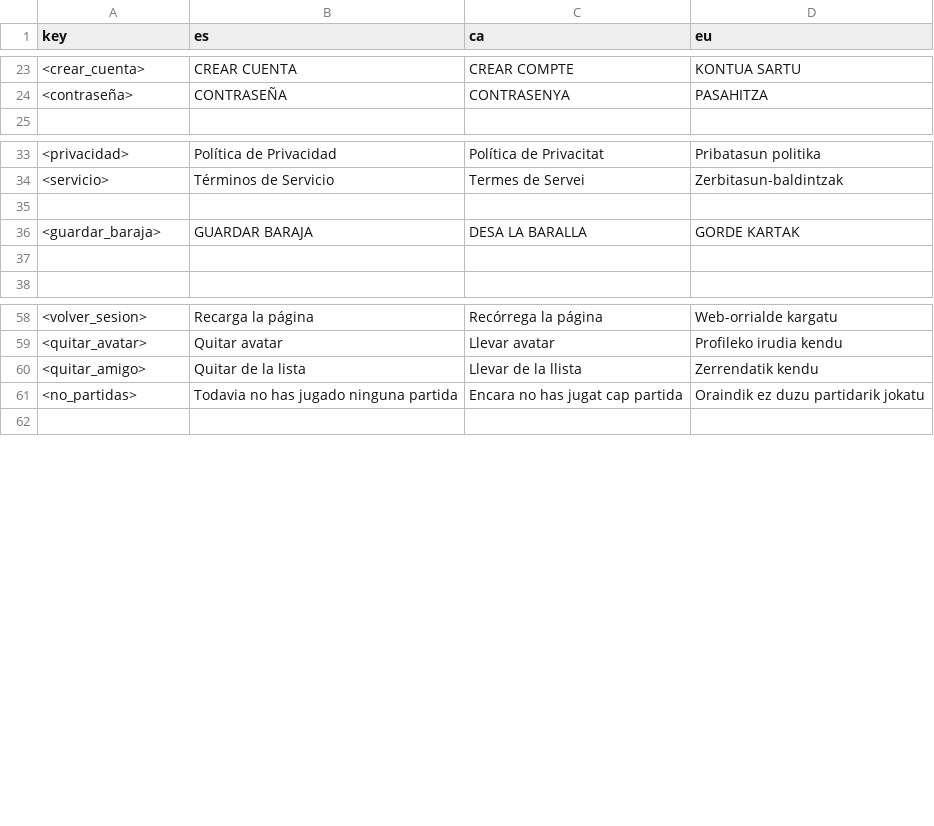
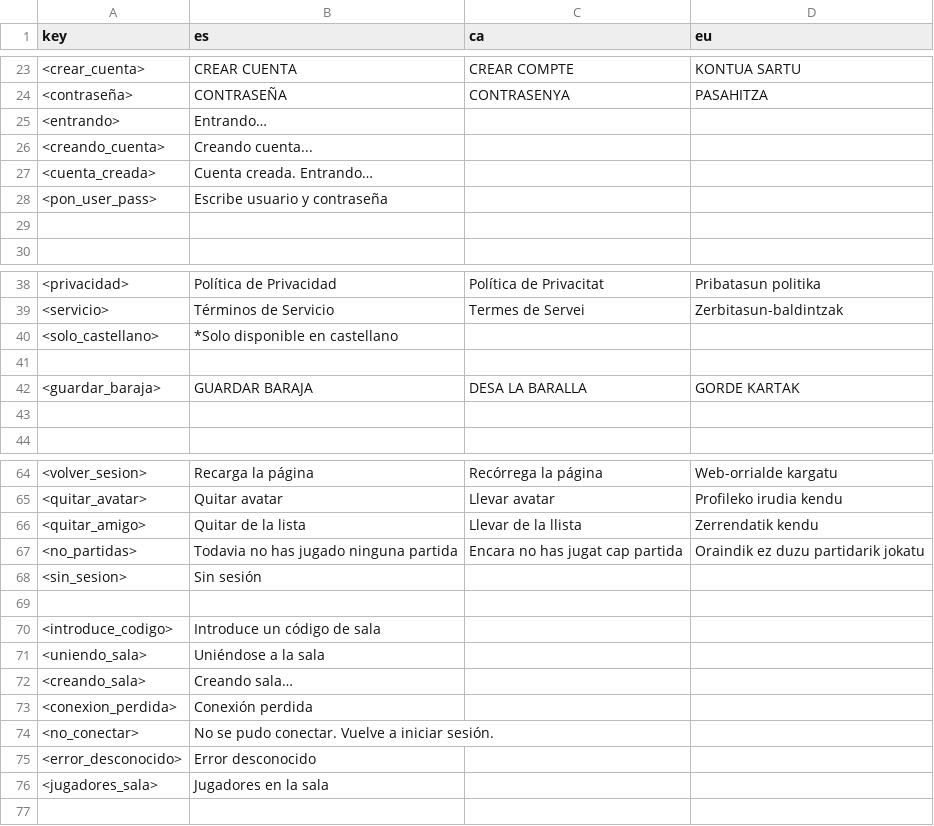
Before and after one commit to mignavarl/chinchon_transcendence, a CSV file: game_godot/src/translation/translation_chinchon.csv, drawn as a sheet; only a part is shown, gaps mark what is left out.

```diff
--- a/game_godot/src/translation/translation_chinchon.csv
+++ b/game_godot/src/translation/translation_chinchon.csv
@@ -24,2 +24,7 @@ key,es,ca,eu
 <contraseña>,CONTRASEÑA,CONTRASENYA,PASAHITZA
+<entrando>,Entrando…,,
+<creando_cuenta>,Creando cuenta...,,
+<cuenta_creada>,Cuenta creada. Entrando…,,
+<pon_user_pass>,Escribe usuario y contraseña,,
+,,,
 ,,,
@@ -34,2 +39,3 @@ key,es,ca,eu
 <servicio>,Términos de Servicio,Termes de Servei,Zerbitasun-baldintzak
+<solo_castellano>,*Solo disponible en castellano,,
 ,,,
@@ -61,2 +67,11 @@ key,es,ca,eu
 <no_partidas>,Todavia no has jugado ninguna partida,Encara no has jugat cap partida,Oraindik ez duzu partidarik jokatu
+<sin_sesion>,Sin sesión,,
+,,,
+<introduce_codigo>,Introduce un código de sala,,
+<uniendo_sala>,Uniéndose a la sala,,
+<creando_sala>,Creando sala…,,
+<conexion_perdida>,Conexión perdida,,
+<no_conectar>,No se pudo conectar. Vuelve a iniciar sesión.,,
+<error_desconocido>,Error desconocido,,
+<jugadores_sala>,Jugadores en la sala,,
 ,,,
```
Also changed, not shown: 13 other files.
